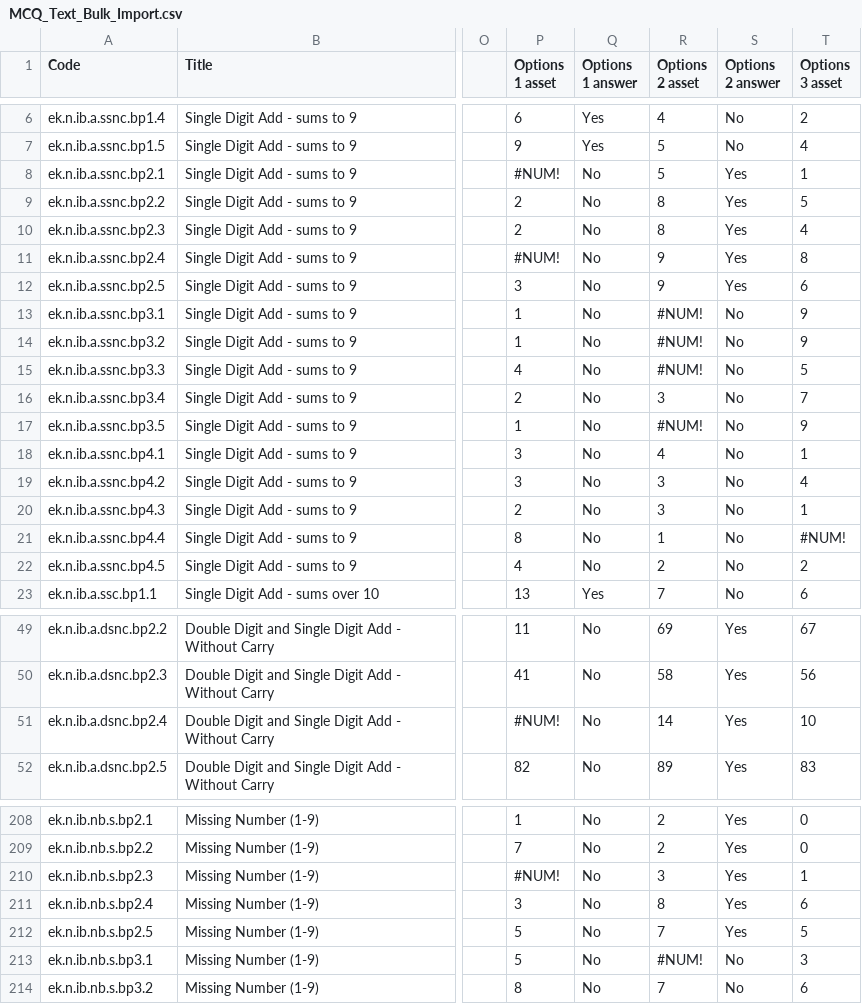
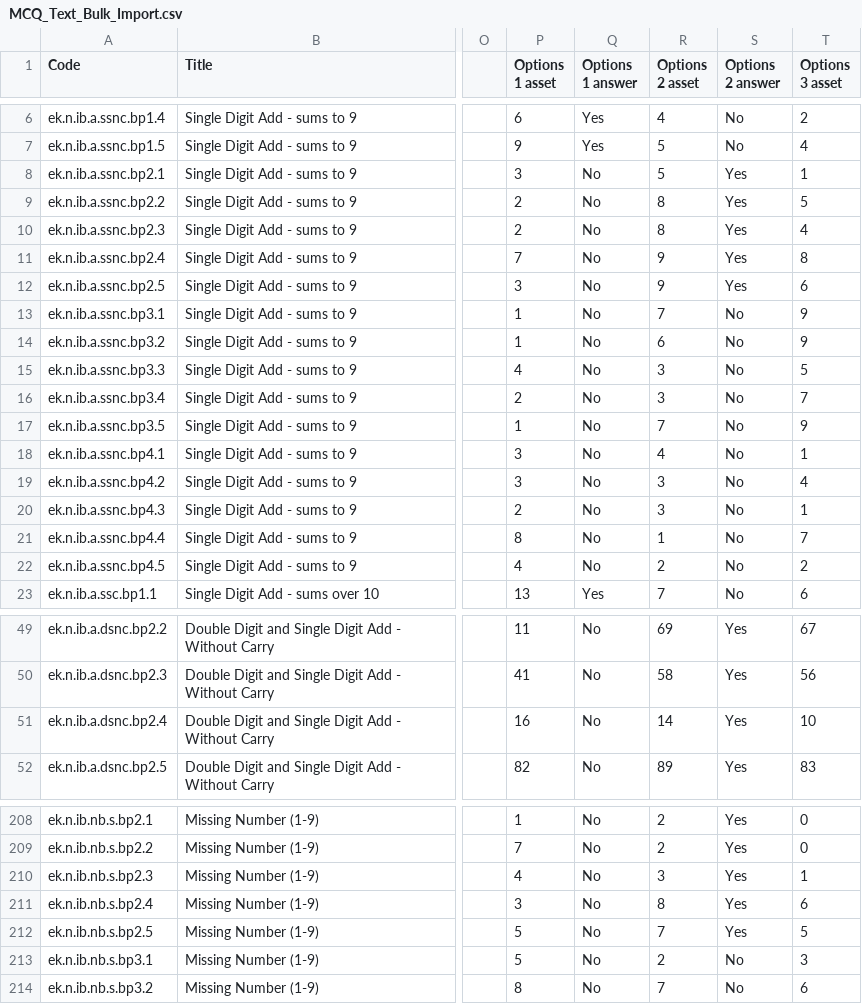
Before and after one commit to Sunbird-Knowlg/sunbird-learning-platform, a CSV file: platform-ui/scripts/itemImport/MCQ_Text_Bulk_Import.csv, drawn as a sheet; only a part is shown, gaps mark what is left out; the diff covers the shown part only; the diff names each change by its address in the sheet, - before the commit and + after, or states it on an @@ line.

```diff
--- a/platform-ui/scripts/itemImport/MCQ_Text_Bulk_Import.csv
+++ b/platform-ui/scripts/itemImport/MCQ_Text_Bulk_Import.csv
-P8 (Options 1 asset): #NUM!
+P8 (Options 1 asset): 3
-P11 (Options 1 asset): #NUM!
+P11 (Options 1 asset): 7
-R13 (Options 2 asset): #NUM!
+R13 (Options 2 asset): 7
-R14 (Options 2 asset): #NUM!
+R14 (Options 2 asset): 6
-R15 (Options 2 asset): #NUM!
+R15 (Options 2 asset): 3
-R17 (Options 2 asset): #NUM!
+R17 (Options 2 asset): 7
-T21 (Options 3 asset): #NUM!
+T21 (Options 3 asset): 7
-P51 (Options 1 asset): #NUM!
+P51 (Options 1 asset): 16
-P210 (Options 1 asset): #NUM!
+P210 (Options 1 asset): 4
-R213 (Options 2 asset): #NUM!
+R213 (Options 2 asset): 2
```
Also changed, not shown: 14 edited cells elsewhere in this file, 1 other file.
